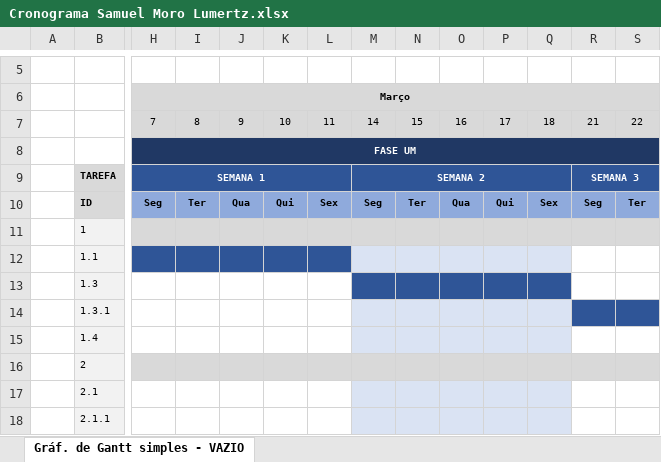
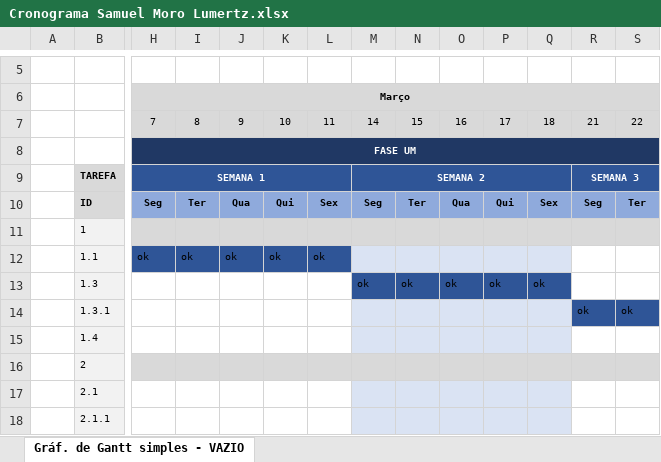
Before and after one commit to SamuelMoroLumertz/Repositorio-Abrigo-para-Caes, an Excel workbook: projeto/Cronograma Samuel Moro Lumertz.xlsx, sheet Gráf. de Gantt simples - VAZIO, drawn as a sheet; only a part is shown, gaps mark what is left out; values as stored, in another font and other column widths than the file's, no borders; conditional formats not drawn; the diff covers the shown part only; the diff names each change by its address in the sheet, - before the commit and + after, or states it on an @@ line.

Commit message:
Add files via upload

```diff
--- a/projeto/Cronograma Samuel Moro Lumertz.xlsx (sheet Gráf. de Gantt simples - VAZIO)
+++ b/projeto/Cronograma Samuel Moro Lumertz.xlsx (sheet Gráf. de Gantt simples - VAZIO)
-H12: (empty)
+H12: ok
-I12: (empty)
+I12: ok
-J12: (empty)
+J12: ok
-K12: (empty)
+K12: ok
-L12: (empty)
+L12: ok
-M13: (empty)
+M13: ok
-N13: (empty)
+N13: ok
-O13: (empty)
+O13: ok
-P13: (empty)
+P13: ok
-Q13: (empty)
+Q13: ok
-R14: (empty)
+R14: ok
-S14: (empty)
+S14: ok
```
Also changed, not shown: 38 edited cells and cell formats elsewhere in this sheet.
